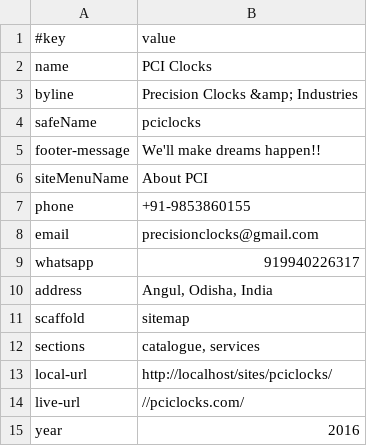
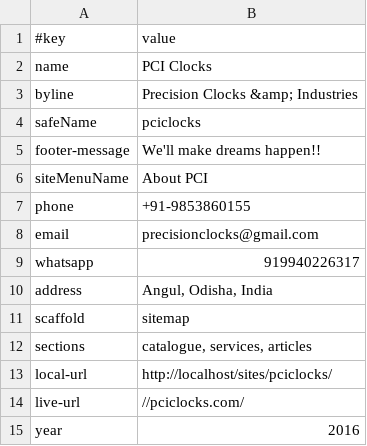
Before and after one commit to AmadeusWebInAction/pciclocks, a TSV file: data/site.tsv, drawn as a sheet.

Commit message:
home and articles

```diff
--- a/data/site.tsv
+++ b/data/site.tsv
@@ -11,3 +11,3 @@ address	Angul, Odisha, India
 scaffold	sitemap
-sections	catalogue, services
+sections	catalogue, services, articles
 local-url	http://localhost/sites/pciclocks/
```
Also changed, not shown: 8 other files.
